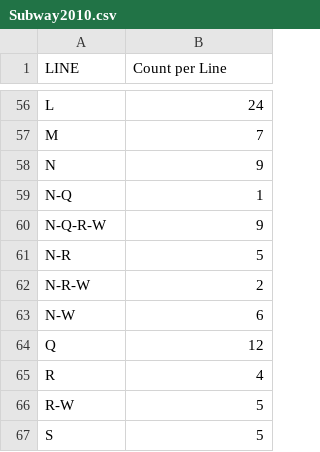
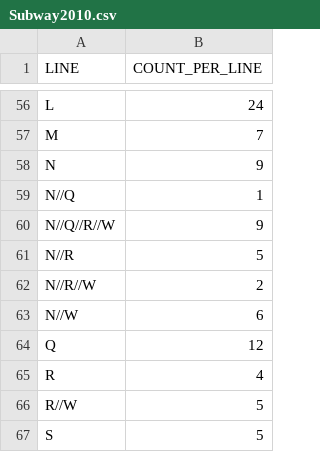
Before and after one commit to jgelberg/Interactive-Data-Vis-Fall2021, a CSV file: data/Subway2010.csv, drawn as a sheet; only a part is shown, gaps mark what is left out; the diff covers the shown part only.

```diff
--- a/data/Subway2010.csv
+++ b/data/Subway2010.csv
@@ -1 +1 @@
-LINE,Count per Line
+LINE,COUNT_PER_LINE
@@ -58,10 +58,10 @@ M,7
 N,9
-N-Q,1
-N-Q-R-W,9
-N-R,5
-N-R-W,2
-N-W,6
+N//Q,1
+N//Q//R//W,9
+N//R,5
+N//R//W,2
+N//W,6
 Q,12
 R,4
-R-W,5
+R//W,5
 S,5
```
Also changed, not shown: 41 edited cells elsewhere in this file, 3 other files.
